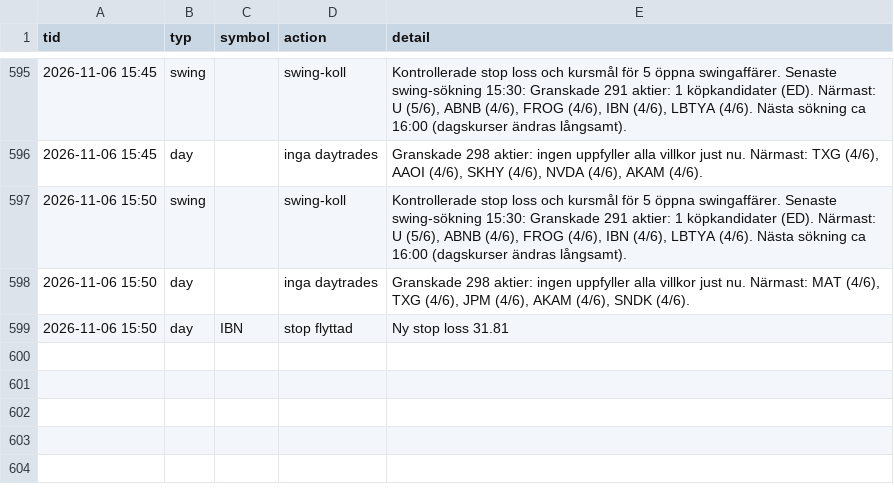
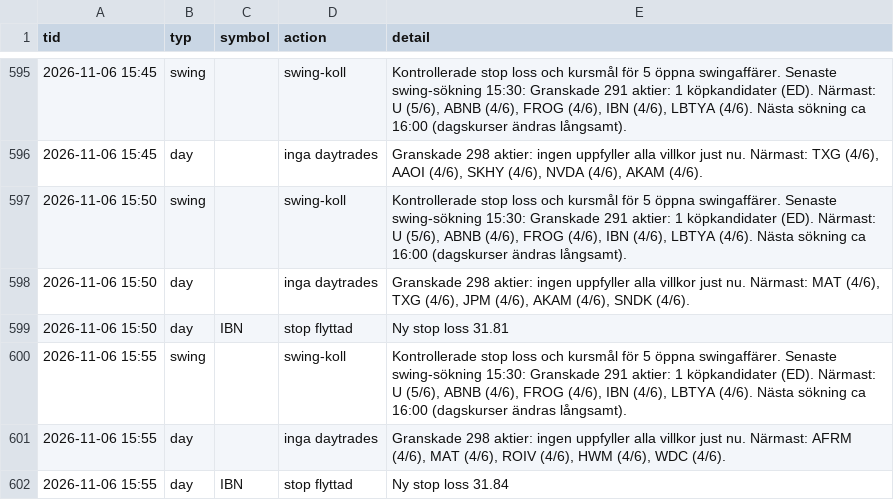
Before and after one commit to danielsorting/us_trading_platform_v2, a CSV file: paper/auto_log.csv, drawn as a sheet; only a part is shown, gaps mark what is left out.

```diff
--- a/paper/auto_log.csv
+++ b/paper/auto_log.csv
@@ -599 +599,4 @@ tid,typ,symbol,action,detail
 2026-11-06 15:50,day,IBN,stop flyttad,Ny stop loss 31.81
+2026-11-06 15:55,swing,,swing-koll,"Kontrollerade stop loss och kursmål för 5 öppna swingaffärer. Senaste swing-sökning 15:30: Granskade 291 aktier: 1 köpkandidater (ED). Närmast: U (5/6), ABNB (4/6), FROG (4/6), IBN (4/6), LBTYA (4/6). Nästa sökning ca 16:00 (dagskurser ändras långsamt)."
+2026-11-06 15:55,day,,inga daytrades,"Granskade 298 aktier: ingen uppfyller alla villkor just nu. Närmast: AFRM (4/6), MAT (4/6), ROIV (4/6), HWM (4/6), WDC (4/6)."
+2026-11-06 15:55,day,IBN,stop flyttad,Ny stop loss 31.84
```
Also changed, not shown: 2 other files.
